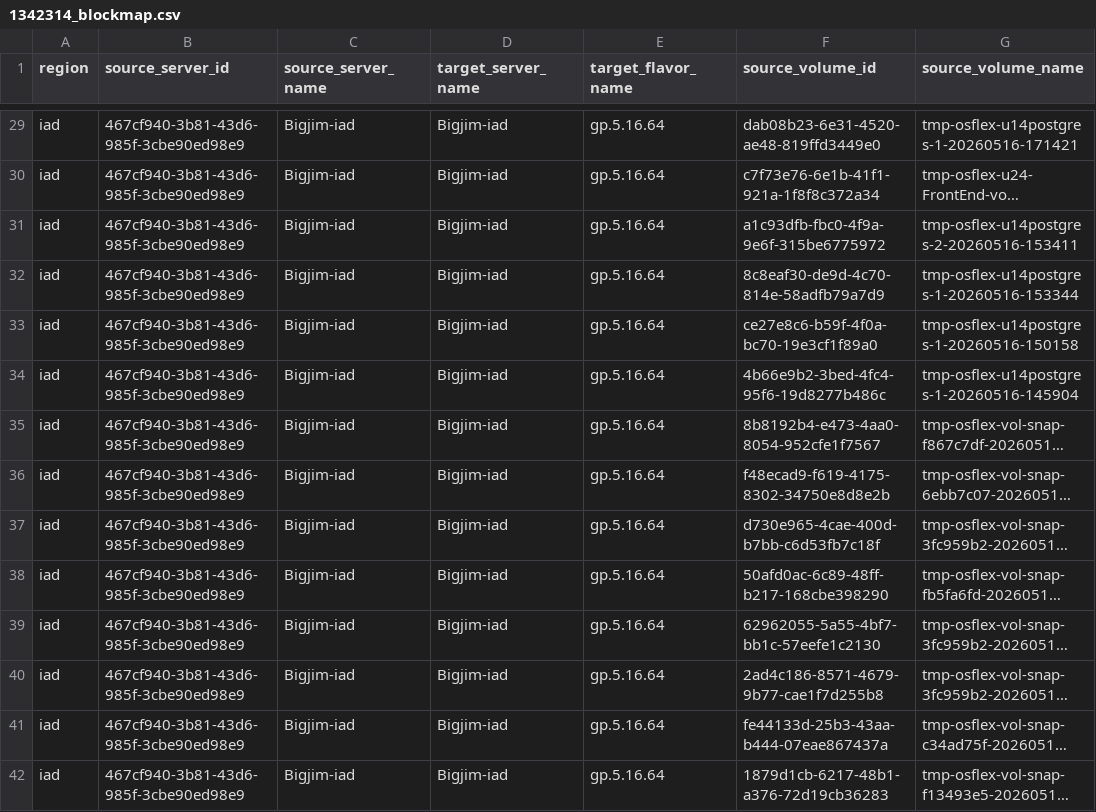
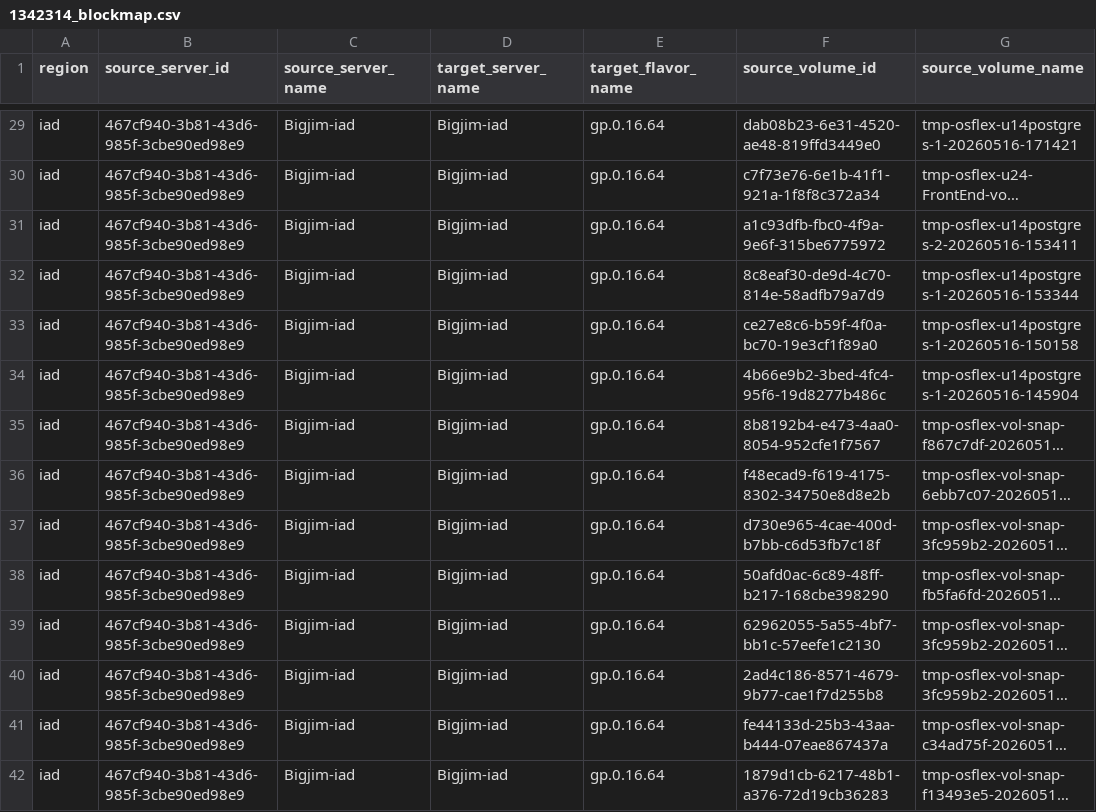
Before and after one commit to betterworldbuilder/anyclouds, a CSV file: 1342314_blockmap.csv, drawn as a sheet; only a part is shown, gaps mark what is left out; long unchanged cells end in …; the diff covers the shown part only; the diff names each change by its address in the sheet, - before the commit and + after, or states it on an @@ line.

```diff
--- a/1342314_blockmap.csv
+++ b/1342314_blockmap.csv
-E29:E42 (target_flavor_name): gp.5.16.64
+E29:E42 (target_flavor_name): gp.0.16.64
```
Also changed, not shown: 53 edited cells elsewhere in this file, 1342314_flavormap.csv, workflow_dashboard/ospc-discovery/outputs/servers.csv, 7 other files.
